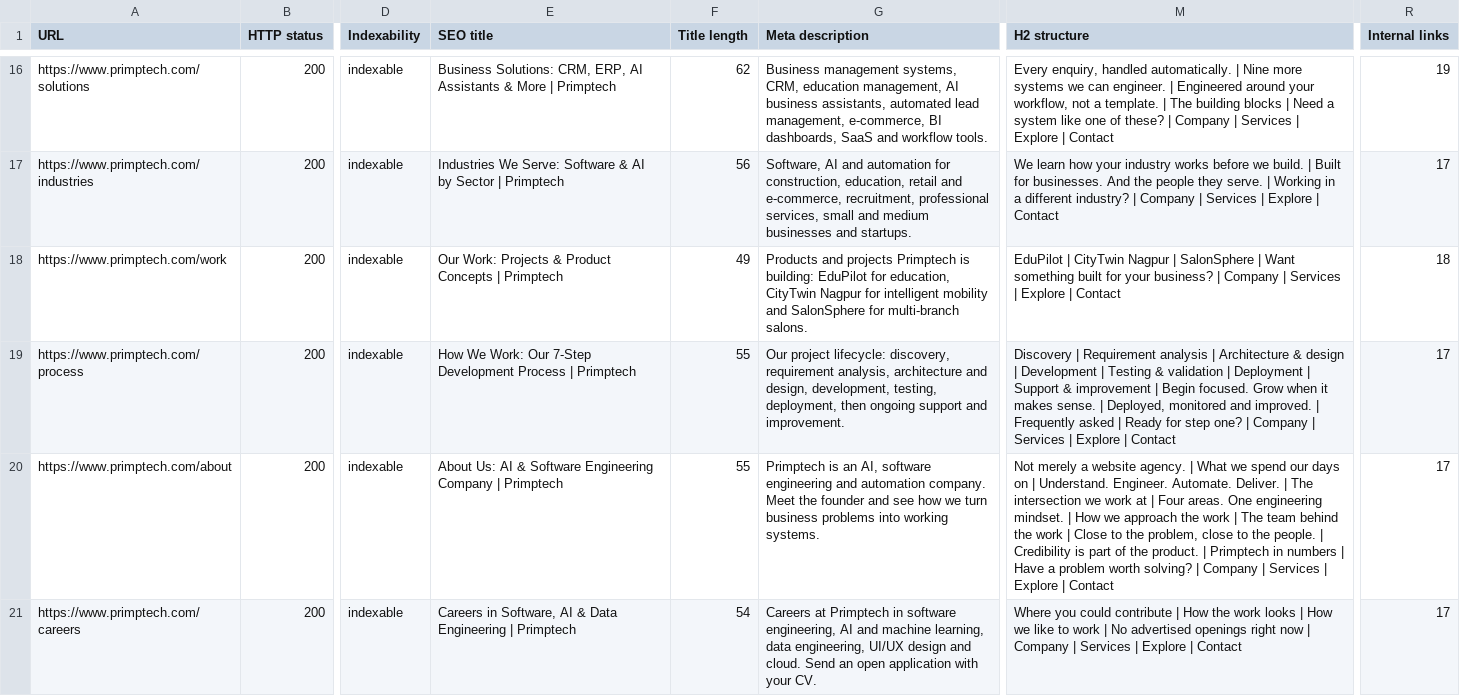
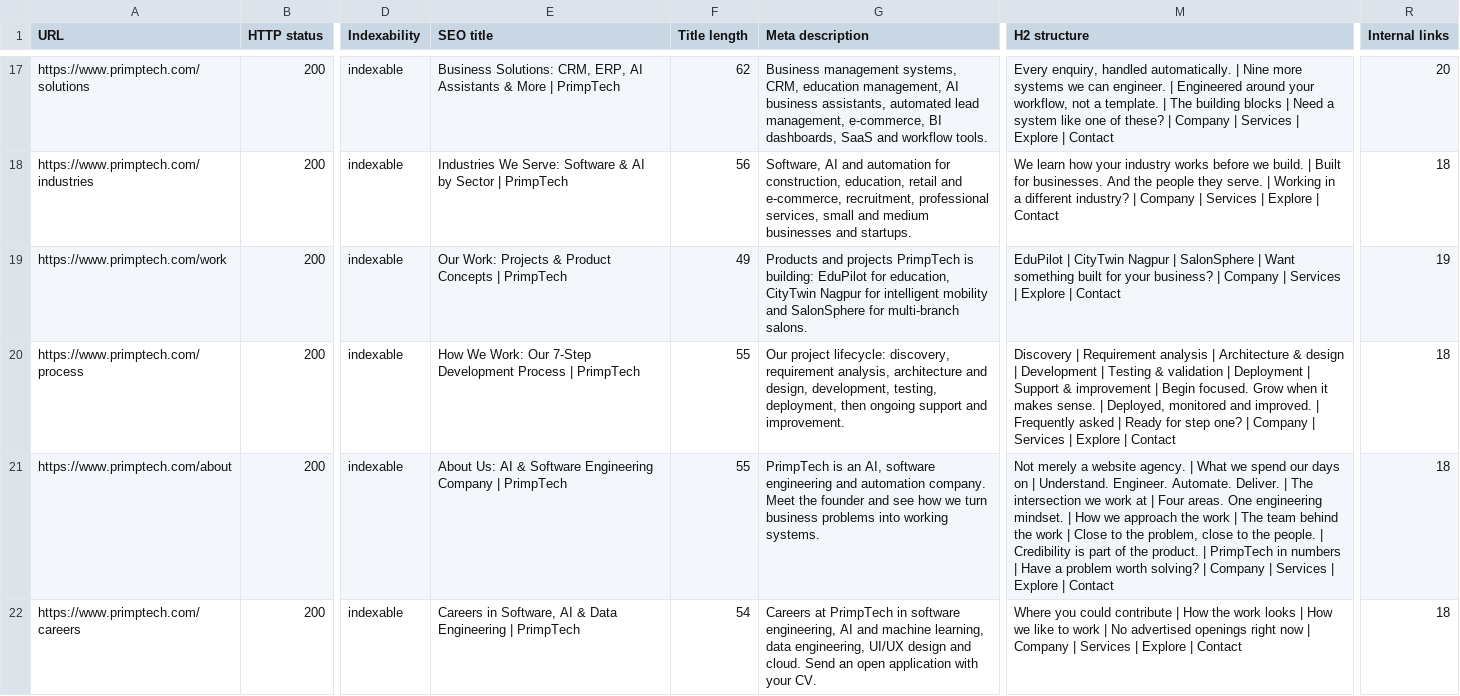
Before and after one commit to roshanbagde312001/mechtemplewebsite, a CSV file: seo-reports/SEO_PAGE_INVENTORY.csv, drawn as a sheet; only a part is shown, gaps mark what is left out; addresses are those after the commit; the diff covers the shown part only; the diff names each change by its address in the sheet, - before the commit and + after, or states it on an @@ line.

```diff
--- a/seo-reports/SEO_PAGE_INVENTORY.csv
+++ b/seo-reports/SEO_PAGE_INVENTORY.csv
-E17 (SEO title): …More | Primptech
+E17 (SEO title): …More | PrimpTech
-R17 (Internal links): 19
+R17 (Internal links): 20
-E18 (SEO title): …Sector | Primptech
+E18 (SEO title): …Sector | PrimpTech
-R18 (Internal links): 17
+R18 (Internal links): 18
-E19 (SEO title): …Concepts | Primptech
+E19 (SEO title): …Concepts | PrimpTech
-G19 (Meta description): …and projects Primptech is building:…
+G19 (Meta description): …and projects PrimpTech is building:…
-R19 (Internal links): 18
+R19 (Internal links): 19
-E20 (SEO title): …Process | Primptech
+E20 (SEO title): …Process | PrimpTech
-R20:R22 (Internal links): 17
+R20:R22 (Internal links): 18
-E21 (SEO title): …Company | Primptech
+E21 (SEO title): …Company | PrimpTech
-G21 (Meta description): Primptech is an…
+G21 (Meta description): PrimpTech is an…
-M21 (H2 structure): …product. | Primptech in numbers…
+M21 (H2 structure): …product. | PrimpTech in numbers…
-E22 (SEO title): …Engineering | Primptech
+E22 (SEO title): …Engineering | PrimpTech
-G22 (Meta description): Careers at Primptech in software…
+G22 (Meta description): Careers at PrimpTech in software…
```
Also changed, not shown: 4 added rows and 76 edited cells elsewhere in this file, 54 other files.
